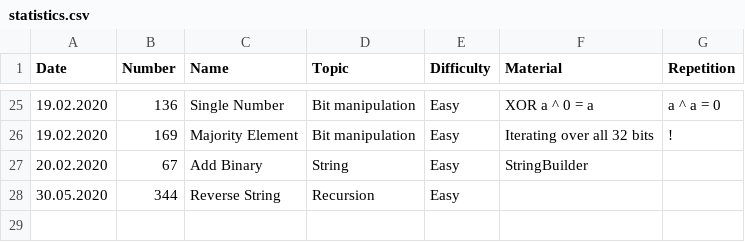
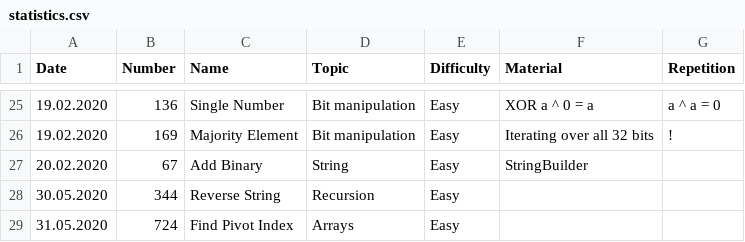
Before and after one commit to ivantishchenko/computer-science, a CSV file: leetCode/statistics.csv, drawn as a sheet; only a part is shown, gaps mark what is left out.

Commit message:
pivot index

```diff
--- a/leetCode/statistics.csv
+++ b/leetCode/statistics.csv
@@ -28 +28,2 @@ Date,Number,Name,Topic,Difficulty,Material,Repetition
 30.05.2020,344,Reverse String,Recursion ,Easy,,
+31.05.2020,724,Find Pivot Index,Arrays,Easy,,
```
Also changed, not shown: 1 other file.
